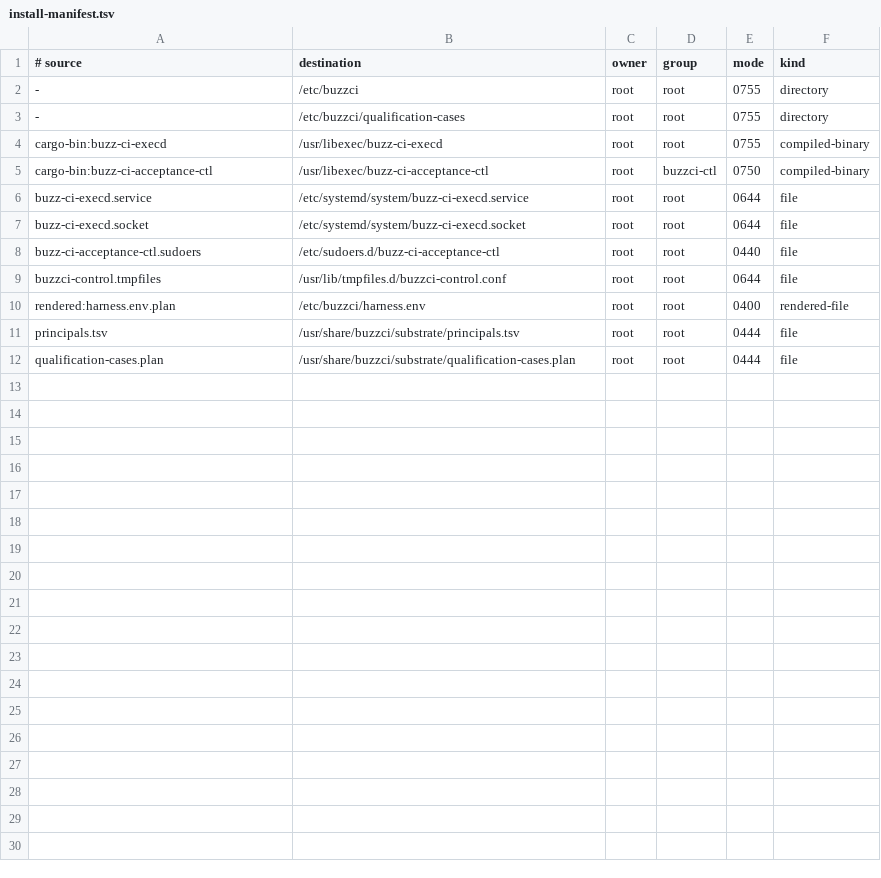
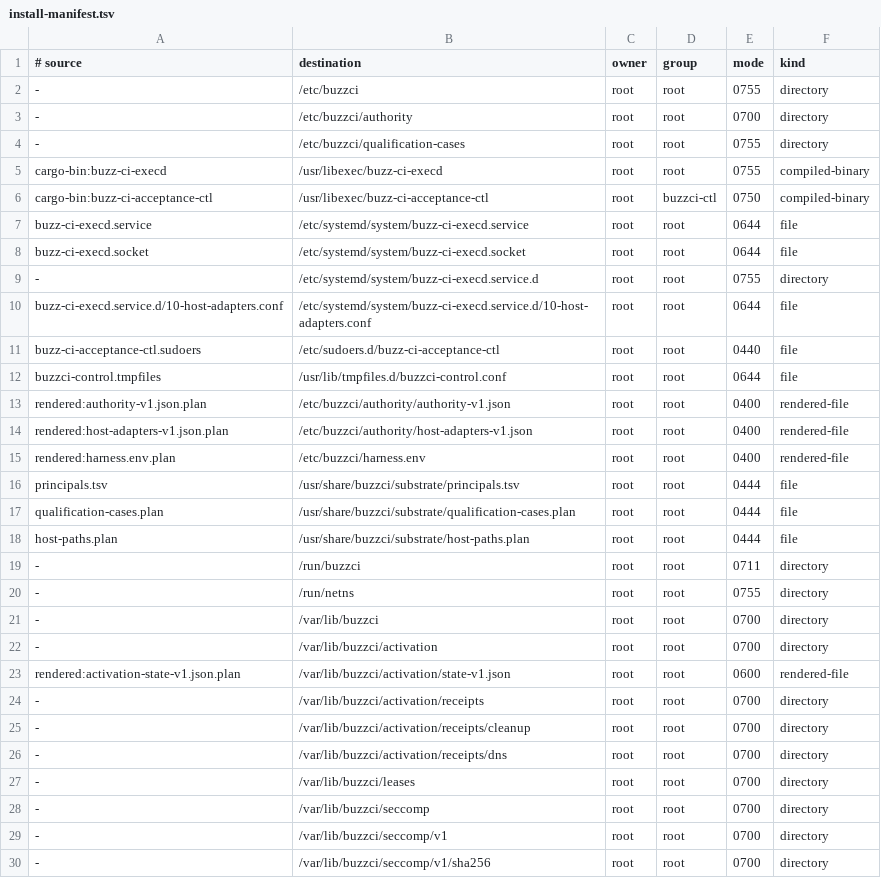
Before and after one commit to only21mil/buzz, a TSV file: ci-acceptance/substrate/install-manifest.tsv, drawn as a sheet; the diff names each change by its address in the sheet, - before the commit and + after, or states it on an @@ line.

Commit message:
feat(ci): declare host adapter deployment
Signed-off-by: Victor Vogel <263261067+only21mil@users.noreply.github.com>

```diff
--- a/ci-acceptance/substrate/install-manifest.tsv
+++ b/ci-acceptance/substrate/install-manifest.tsv
+row 3: - | /etc/buzzci/authority | root | root | 0700 | directory
+row 9: - | /etc/systemd/system/buzz-ci-execd.service.d | root | root | 0755 | directory
+row 10: buzz-ci-execd.service.d/10-host-adapters.conf | /etc/systemd/system/buzz-ci-execd.service.d/10-host-adapters.conf | root | root | 0644 | file
+row 13: rendered:authority-v1.json.plan | /etc/buzzci/authority/authority-v1.json | root | root | 0400 | rendered-file
+row 14: rendered:host-adapters-v1.json.plan | /etc/buzzci/authority/host-adapters-v1.json | root | root | 0400 | rendered-file
+row 18: host-paths.plan | /usr/share/buzzci/substrate/host-paths.plan | root | root | 0444 | file
+row 19: - | /run/buzzci | root | root | 0711 | directory
+row 20: - | /run/netns | root | root | 0755 | directory
+row 21: - | /var/lib/buzzci | root | root | 0700 | directory
+row 22: - | /var/lib/buzzci/activation | root | root | 0700 | directory
+row 23: rendered:activation-state-v1.json.plan | /var/lib/buzzci/activation/state-v1.json | root | root | 0600 | rendered-file
+row 24: - | /var/lib/buzzci/activation/receipts | root | root | 0700 | directory
+row 25: - | /var/lib/buzzci/activation/receipts/cleanup | root | root | 0700 | directory
+row 26: - | /var/lib/buzzci/activation/receipts/dns | root | root | 0700 | directory
+row 27: - | /var/lib/buzzci/leases | root | root | 0700 | directory
+row 28: - | /var/lib/buzzci/seccomp | root | root | 0700 | directory
+row 29: - | /var/lib/buzzci/seccomp/v1 | root | root | 0700 | directory
+row 30: - | /var/lib/buzzci/seccomp/v1/sha256 | root | root | 0700 | directory
```
Also changed, not shown: 8 other files.
